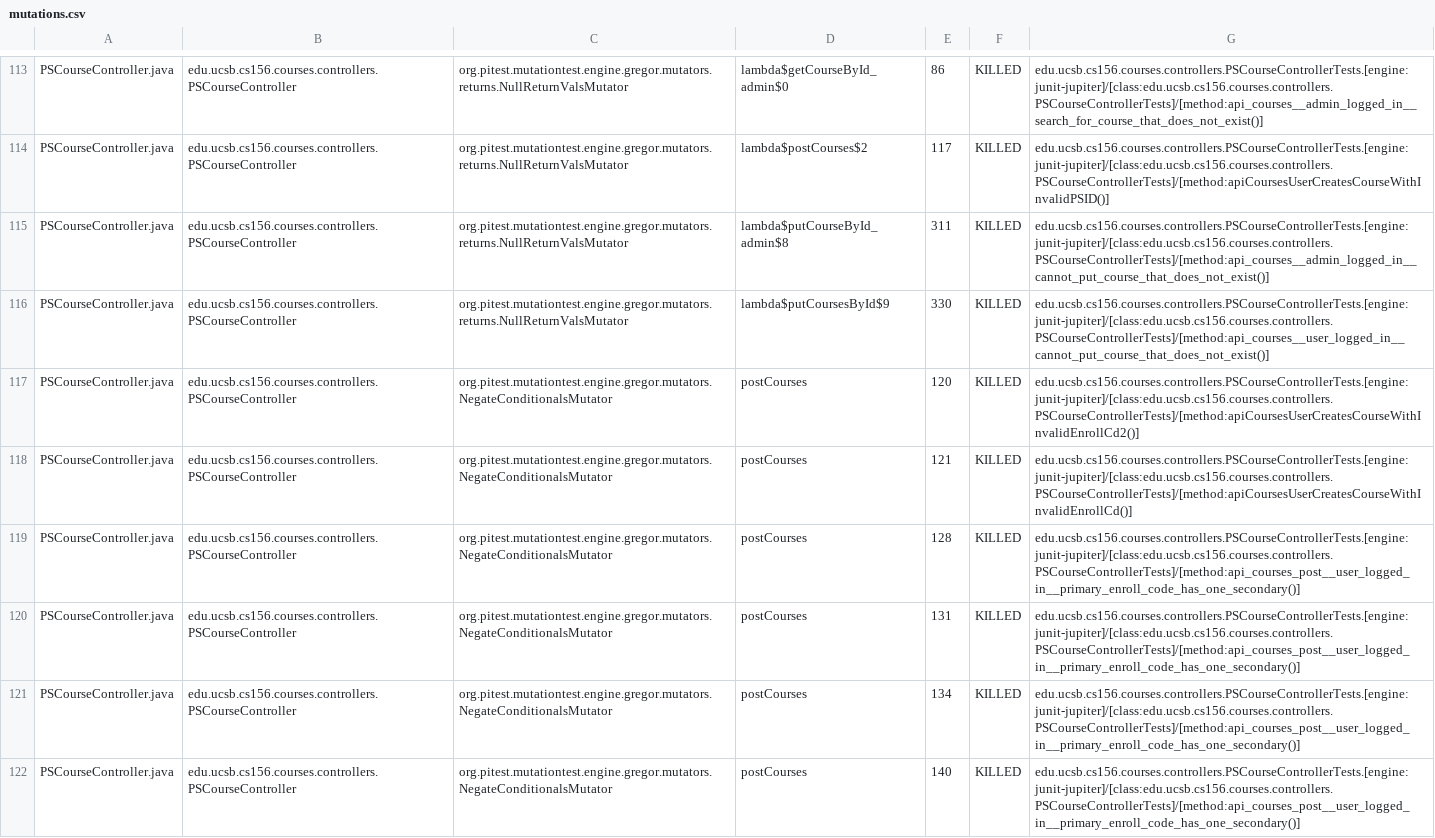
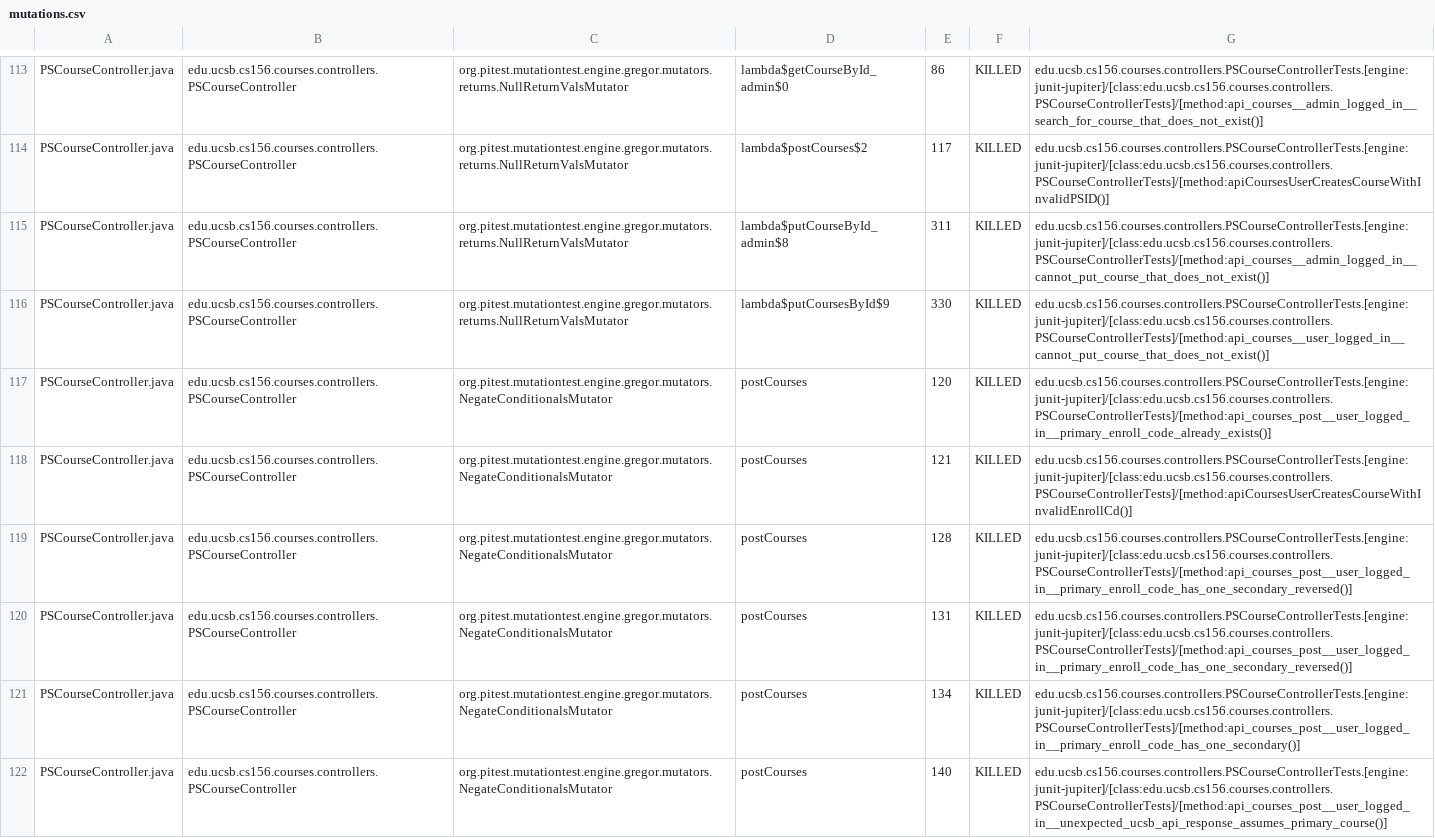
Before and after one commit to ucsb-cs156-f24/proj-courses-f24-03, a CSV file: prs/40/pitest/mutations.csv, drawn as a sheet; only a part is shown, gaps mark what is left out; the diff covers the shown part only.

Commit message:
Deploying to gh-pages from @ ucsb-cs156-f24/proj-courses-f24-03@b922faf2ee0897e410d9b60dd2280d8dedc4313c 🚀

```diff
--- a/prs/40/pitest/mutations.csv
+++ b/prs/40/pitest/mutations.csv
@@ -116,7 +116,7 @@ PSCourseController.java,edu.ucsb.cs156.courses.controllers.PSCourseController,or
 PSCourseController.java,edu.ucsb.cs156.courses.controllers.PSCourseController,org.pitest.mutationtest.engine.gregor.mutators.returns.NullReturnValsMutator,lambda$putCoursesById$9,330,KILLED,edu.ucsb.cs156.courses.controllers.PSCourseControllerTests.[engine:junit-jupiter]/[class:edu.ucsb.cs156.courses.controllers.PSCourseControllerTests]/[method:api_courses__user_logged_in__cannot_put_course_that_does_not_exist()]
-PSCourseController.java,edu.ucsb.cs156.courses.controllers.PSCourseController,org.pitest.mutationtest.engine.gregor.mutators.NegateConditionalsMutator,postCourses,120,KILLED,edu.ucsb.cs156.courses.controllers.PSCourseControllerTests.[engine:junit-jupiter]/[class:edu.ucsb.cs156.courses.controllers.PSCourseControllerTests]/[method:apiCoursesUserCreatesCourseWithInvalidEnrollCd2()]
+PSCourseController.java,edu.ucsb.cs156.courses.controllers.PSCourseController,org.pitest.mutationtest.engine.gregor.mutators.NegateConditionalsMutator,postCourses,120,KILLED,edu.ucsb.cs156.courses.controllers.PSCourseControllerTests.[engine:junit-jupiter]/[class:edu.ucsb.cs156.courses.controllers.PSCourseControllerTests]/[method:api_courses_post__user_logged_in__primary_enroll_code_already_exists()]
 PSCourseController.java,edu.ucsb.cs156.courses.controllers.PSCourseController,org.pitest.mutationtest.engine.gregor.mutators.NegateConditionalsMutator,postCourses,121,KILLED,edu.ucsb.cs156.courses.controllers.PSCourseControllerTests.[engine:junit-jupiter]/[class:edu.ucsb.cs156.courses.controllers.PSCourseControllerTests]/[method:apiCoursesUserCreatesCourseWithInvalidEnrollCd()]
-PSCourseController.java,edu.ucsb.cs156.courses.controllers.PSCourseController,org.pitest.mutationtest.engine.gregor.mutators.NegateConditionalsMutator,postCourses,128,KILLED,edu.ucsb.cs156.courses.controllers.PSCourseControllerTests.[engine:junit-jupiter]/[class:edu.ucsb.cs156.courses.controllers.PSCourseControllerTests]/[method:api_courses_post__user_logged_in__primary_enroll_code_has_one_secondary()]
-PSCourseController.java,edu.ucsb.cs156.courses.controllers.PSCourseController,org.pitest.mutationtest.engine.gregor.mutators.NegateConditionalsMutator,postCourses,131,KILLED,edu.ucsb.cs156.courses.controllers.PSCourseControllerTests.[engine:junit-jupiter]/[class:edu.ucsb.cs156.courses.controllers.PSCourseControllerTests]/[method:api_courses_post__user_logged_in__primary_enroll_code_has_one_secondary()]
+PSCourseController.java,edu.ucsb.cs156.courses.controllers.PSCourseController,org.pitest.mutationtest.engine.gregor.mutators.NegateConditionalsMutator,postCourses,128,KILLED,edu.ucsb.cs156.courses.controllers.PSCourseControllerTests.[engine:junit-jupiter]/[class:edu.ucsb.cs156.courses.controllers.PSCourseControllerTests]/[method:api_courses_post__user_logged_in__primary_enroll_code_has_one_secondary_reversed()]
+PSCourseController.java,edu.ucsb.cs156.courses.controllers.PSCourseController,org.pitest.mutationtest.engine.gregor.mutators.NegateConditionalsMutator,postCourses,131,KILLED,edu.ucsb.cs156.courses.controllers.PSCourseControllerTests.[engine:junit-jupiter]/[class:edu.ucsb.cs156.courses.controllers.PSCourseControllerTests]/[method:api_courses_post__user_logged_in__primary_enroll_code_has_one_secondary_reversed()]
 PSCourseController.java,edu.ucsb.cs156.courses.controllers.PSCourseController,org.pitest.mutationtest.engine.gregor.mutators.NegateConditionalsMutator,postCourses,134,KILLED,edu.ucsb.cs156.courses.controllers.PSCourseControllerTests.[engine:junit-jupiter]/[class:edu.ucsb.cs156.courses.controllers.PSCourseControllerTests]/[method:api_courses_post__user_logged_in__primary_enroll_code_has_one_secondary()]
-PSCourseController.java,edu.ucsb.cs156.courses.controllers.PSCourseController,org.pitest.mutationtest.engine.gregor.mutators.NegateConditionalsMutator,postCourses,140,KILLED,edu.ucsb.cs156.courses.controllers.PSCourseControllerTests.[engine:junit-jupiter]/[class:edu.ucsb.cs156.courses.controllers.PSCourseControllerTests]/[method:api_courses_post__user_logged_in__primary_enroll_code_has_one_secondary()]
+PSCourseController.java,edu.ucsb.cs156.courses.controllers.PSCourseController,org.pitest.mutationtest.engine.gregor.mutators.NegateConditionalsMutator,postCourses,140,KILLED,edu.ucsb.cs156.courses.controllers.PSCourseControllerTests.[engine:junit-jupiter]/[class:edu.ucsb.cs156.courses.controllers.PSCourseControllerTests]/[method:api_courses_post__user_logged_in__unexpected_ucsb_api_response_assumes_primary_course()]
```
Also changed, not shown: 50 edited cells elsewhere in this file, 44 other files.
